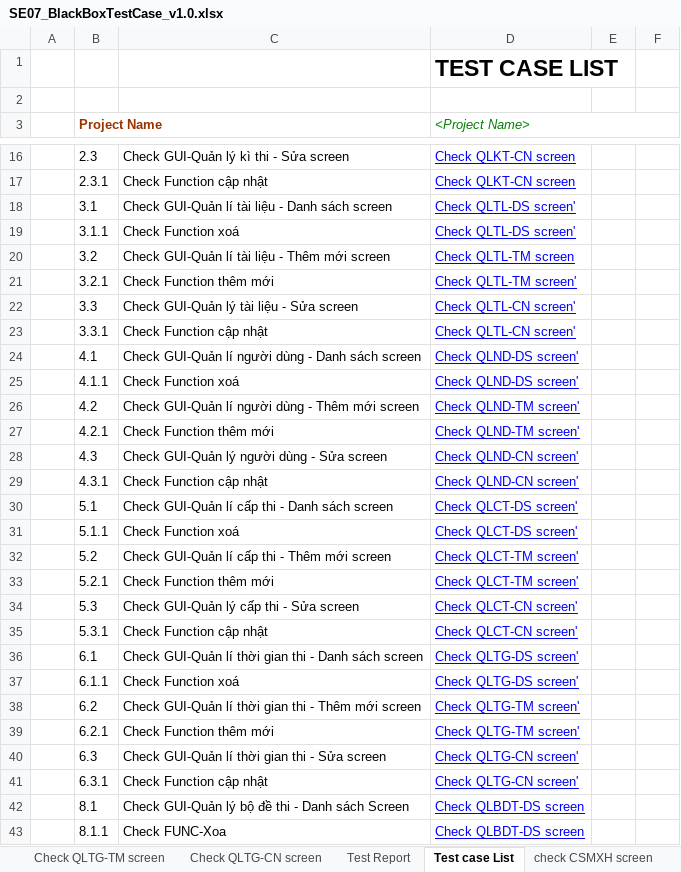
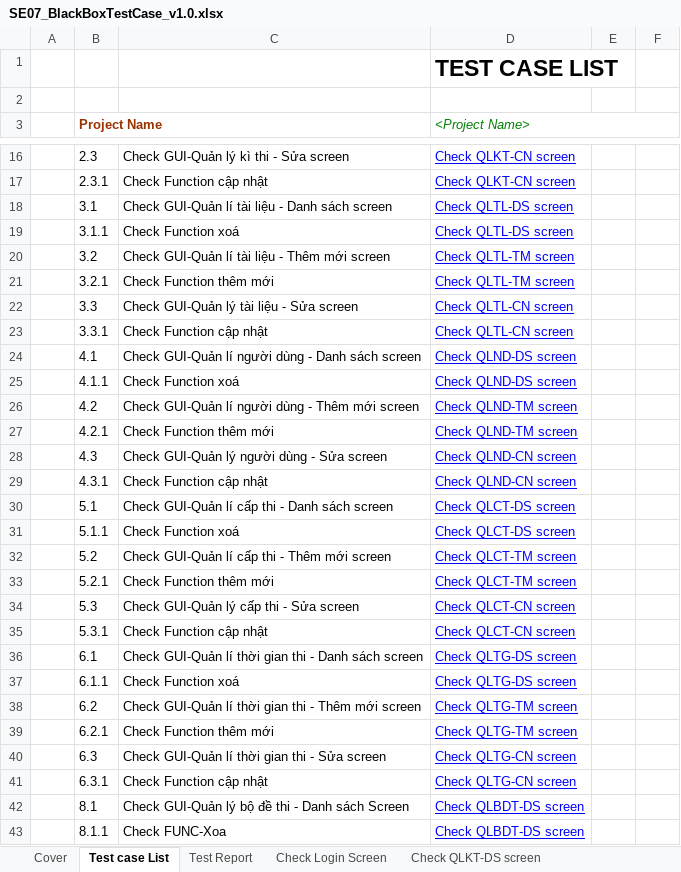
Before and after one commit to Huannguyenit/SE07_HeThongThiTracNghiemTrucTuyen, an Excel workbook: Docs/SE07_BlackBoxTestCase_v1.0.xlsx, sheet Test case List, drawn as a sheet; only a part is shown, gaps mark what is left out; values as stored, in another font and other column widths than the file's, no borders; the diff names each change by its address in the sheet, - before the commit and + after, or states it on an @@ line.

```diff
--- a/Docs/SE07_BlackBoxTestCase_v1.0.xlsx (sheet Test case List)
+++ b/Docs/SE07_BlackBoxTestCase_v1.0.xlsx (sheet Test case List)
@@ sheet tab order changed: Cover | Test case List | Test Report | Check Login Screen | Check QLKT-DS screen @@
-D18:D19 (<Project Name>): Check QLTL-DS screen'
+D18:D19 (<Project Name>): Check QLTL-DS screen
-D21 (<Project Name>): Check QLTL-TM screen'
+D21 (<Project Name>): Check QLTL-TM screen
-D22:D23 (<Project Name>): Check QLTL-CN screen'
+D22:D23 (<Project Name>): Check QLTL-CN screen
-D24:D25 (<Project Name>): Check QLND-DS screen'
+D24:D25 (<Project Name>): Check QLND-DS screen
-D26:D27 (<Project Name>): Check QLND-TM screen'
+D26:D27 (<Project Name>): Check QLND-TM screen
-D28:D29 (<Project Name>): Check QLND-CN screen'
+D28:D29 (<Project Name>): Check QLND-CN screen
-D30:D31 (<Project Name>): Check QLCT-DS screen'
+D30:D31 (<Project Name>): Check QLCT-DS screen
-D32:D33 (<Project Name>): Check QLCT-TM screen'
+D32:D33 (<Project Name>): Check QLCT-TM screen
-D34:D35 (<Project Name>): Check QLCT-CN screen'
+D34:D35 (<Project Name>): Check QLCT-CN screen
-D36:D37 (<Project Name>): Check QLTG-DS screen'
+D36:D37 (<Project Name>): Check QLTG-DS screen
-D38:D39 (<Project Name>): Check QLTG-TM screen'
+D38:D39 (<Project Name>): Check QLTG-TM screen
-D40:D41 (<Project Name>): Check QLTG-CN screen'
+D40:D41 (<Project Name>): Check QLTG-CN screen
```
Also changed, not shown: sheet Check QLTS-Sua screen, sheet Check QLTS-ThemMoi screen, sheet Check QLTG-CN screen, sheet Check DX screen, sheet Check QMK screen, sheet Check QLKT-CN screen, 13 more sheets.
